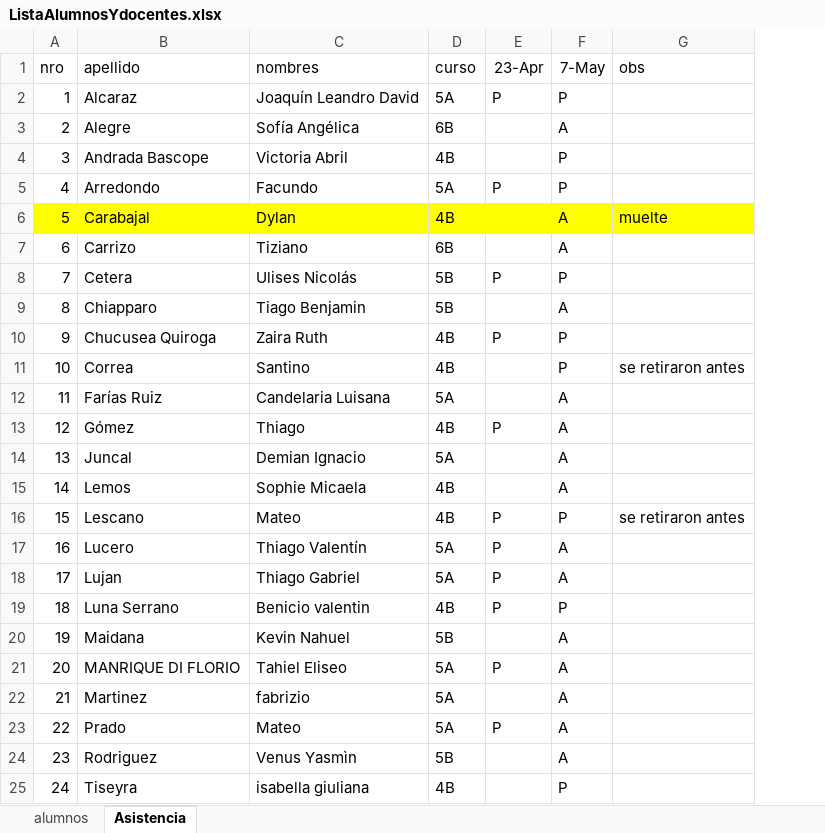
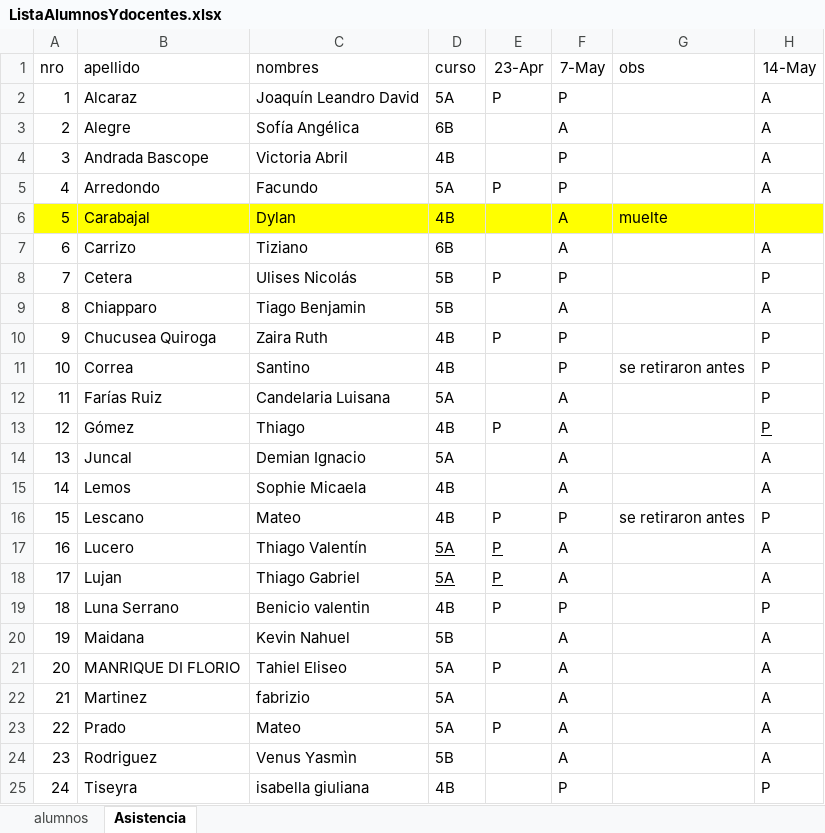
Before and after one commit to gcasas1972/CopaRobotica2026, an Excel workbook: documentacion/generada/ListaAlumnosYdocentes.xlsx, sheet Asistencia, drawn as a sheet; only a part is shown; values as stored, in another font and other column widths than the file's, no borders; the diff names each change by its address in the sheet, - before the commit and + after, or states it on an @@ line.

Commit message:
agregado de minuta de reunion y actualizacion de asistencia

```diff
--- a/documentacion/generada/ListaAlumnosYdocentes.xlsx (sheet Asistencia)
+++ b/documentacion/generada/ListaAlumnosYdocentes.xlsx (sheet Asistencia)
+column H (14-May), rows 2-25: A | A | A | A |  | A | P | A | P | P | P | P | A | A | P | A | A | P | A | A | A | A | A | P
-D17:E18 underline: off
+D17:E18 underline: on
```
Also changed, not shown: 1 other file.
